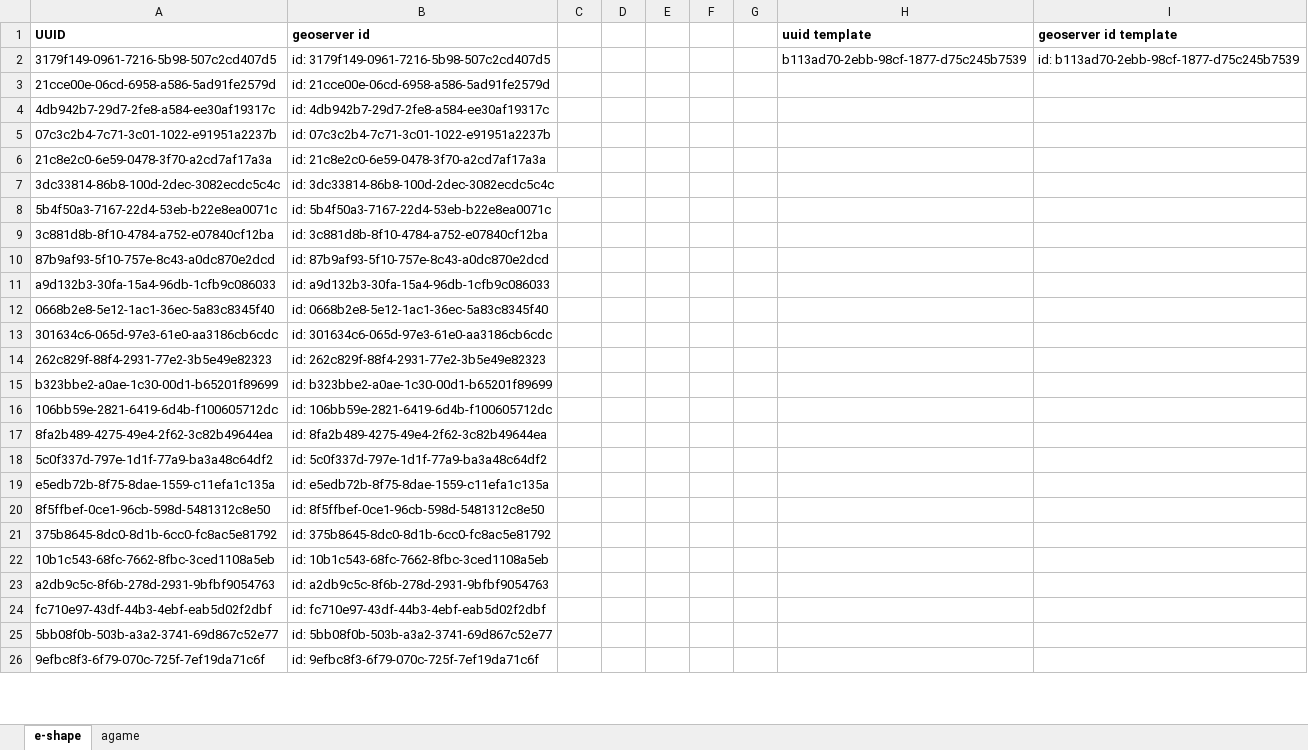
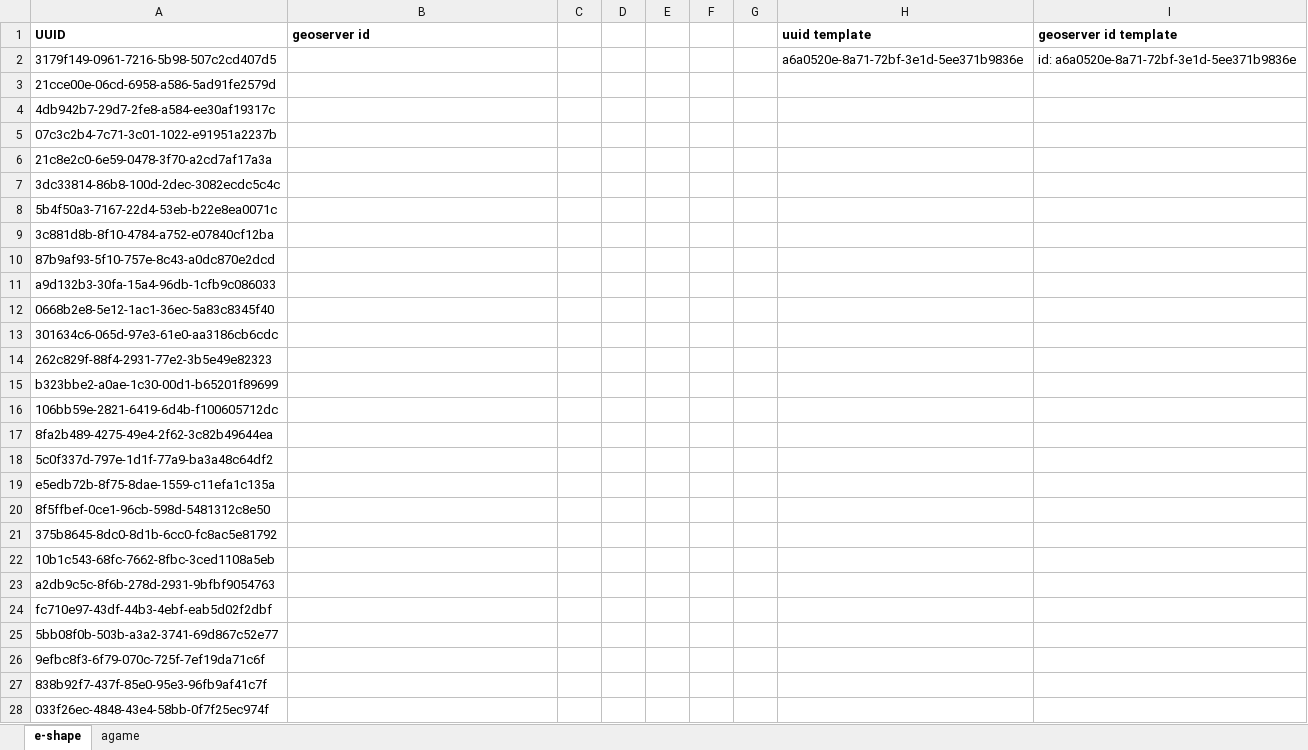
Before and after one commit to stopopol/agame, an Excel workbook: e-shape_uuids.xlsx, sheet e-shape, drawn as a sheet; only a part is shown; values as stored, in another font and other column widths than the file's, no borders; conditional formats not drawn; the diff covers the shown part only; the diff names each change by its address in the sheet, - before the commit and + after, or states it on an @@ line.

Commit message:
Add files via upload

```diff
--- a/e-shape_uuids.xlsx (sheet e-shape)
+++ b/e-shape_uuids.xlsx (sheet e-shape)
-B2 (geoserver id): id: 3179f149-0961-7216-5b98-507c2cd407d5
+B2 (geoserver id): (empty)
-H2 (uuid template): b113ad70-2ebb-98cf-1877-d75c245b7539
+H2 (uuid template): a6a0520e-8a71-72bf-3e1d-5ee371b9836e
-I2 (geoserver id template): id: b113ad70-2ebb-98cf-1877-d75c245b7539
+I2 (geoserver id template): id: a6a0520e-8a71-72bf-3e1d-5ee371b9836e
-B3 (geoserver id): id: 21cce00e-06cd-6958-a586-5ad91fe2579d
+B3 (geoserver id): (empty)
-B4 (geoserver id): id: 4db942b7-29d7-2fe8-a584-ee30af19317c
+B4 (geoserver id): (empty)
-B5 (geoserver id): id: 07c3c2b4-7c71-3c01-1022-e91951a2237b
+B5 (geoserver id): (empty)
-B6 (geoserver id): id: 21c8e2c0-6e59-0478-3f70-a2cd7af17a3a
+B6 (geoserver id): (empty)
-B7 (geoserver id): id: 3dc33814-86b8-100d-2dec-3082ecdc5c4c
+B7 (geoserver id): (empty)
-B8 (geoserver id): id: 5b4f50a3-7167-22d4-53eb-b22e8ea0071c
+B8 (geoserver id): (empty)
-B9 (geoserver id): id: 3c881d8b-8f10-4784-a752-e07840cf12ba
+B9 (geoserver id): (empty)
-B10 (geoserver id): id: 87b9af93-5f10-757e-8c43-a0dc870e2dcd
+B10 (geoserver id): (empty)
-B11 (geoserver id): id: a9d132b3-30fa-15a4-96db-1cfb9c086033
+B11 (geoserver id): (empty)
-B12 (geoserver id): id: 0668b2e8-5e12-1ac1-36ec-5a83c8345f40
+B12 (geoserver id): (empty)
-B13 (geoserver id): id: 301634c6-065d-97e3-61e0-aa3186cb6cdc
+B13 (geoserver id): (empty)
-B14 (geoserver id): id: 262c829f-88f4-2931-77e2-3b5e49e82323
+B14 (geoserver id): (empty)
-B15 (geoserver id): id: b323bbe2-a0ae-1c30-00d1-b65201f89699
+B15 (geoserver id): (empty)
-B16 (geoserver id): id: 106bb59e-2821-6419-6d4b-f100605712dc
+B16 (geoserver id): (empty)
-B17 (geoserver id): id: 8fa2b489-4275-49e4-2f62-3c82b49644ea
+B17 (geoserver id): (empty)
-B18 (geoserver id): id: 5c0f337d-797e-1d1f-77a9-ba3a48c64df2
+B18 (geoserver id): (empty)
-B19 (geoserver id): id: e5edb72b-8f75-8dae-1559-c11efa1c135a
+B19 (geoserver id): (empty)
-B20 (geoserver id): id: 8f5ffbef-0ce1-96cb-598d-5481312c8e50
+B20 (geoserver id): (empty)
-B21 (geoserver id): id: 375b8645-8dc0-8d1b-6cc0-fc8ac5e81792
+B21 (geoserver id): (empty)
-B22 (geoserver id): id: 10b1c543-68fc-7662-8fbc-3ced1108a5eb
+B22 (geoserver id): (empty)
-B23 (geoserver id): id: a2db9c5c-8f6b-278d-2931-9bfbf9054763
+B23 (geoserver id): (empty)
-B24 (geoserver id): id: fc710e97-43df-44b3-4ebf-eab5d02f2dbf
+B24 (geoserver id): (empty)
-B25 (geoserver id): id: 5bb08f0b-503b-a3a2-3741-69d867c52e77
+B25 (geoserver id): (empty)
-B26 (geoserver id): id: 9efbc8f3-6f79-070c-725f-7ef19da71c6f
+B26 (geoserver id): (empty)
+row 27: 838b92f7-437f-85e0-95e3-96fb9af41c7f
+row 28: 033f26ec-4848-43e4-58bb-0f7f25ec974f
```
Also changed, not shown: 50 added rows, 56 removed rows and 388 edited cells elsewhere in this sheet.
